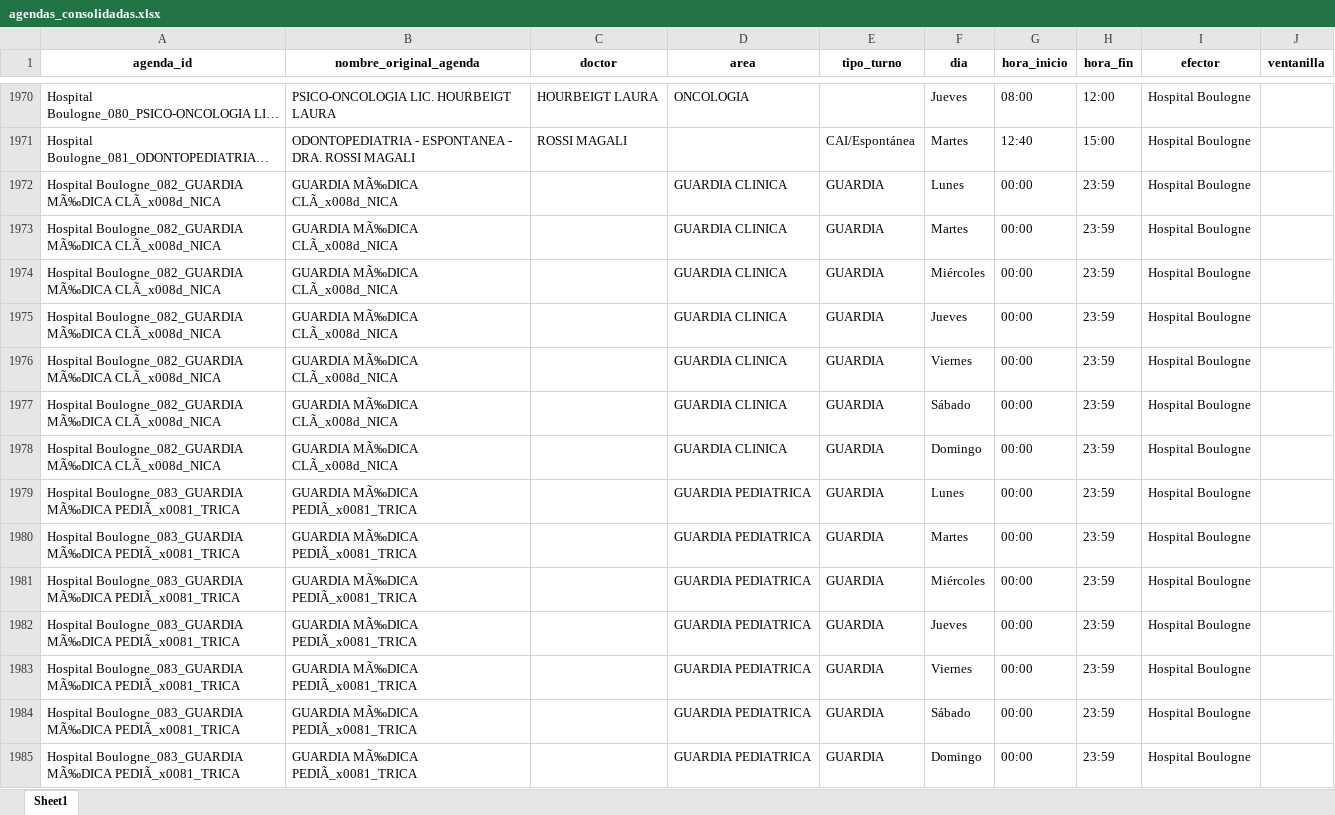
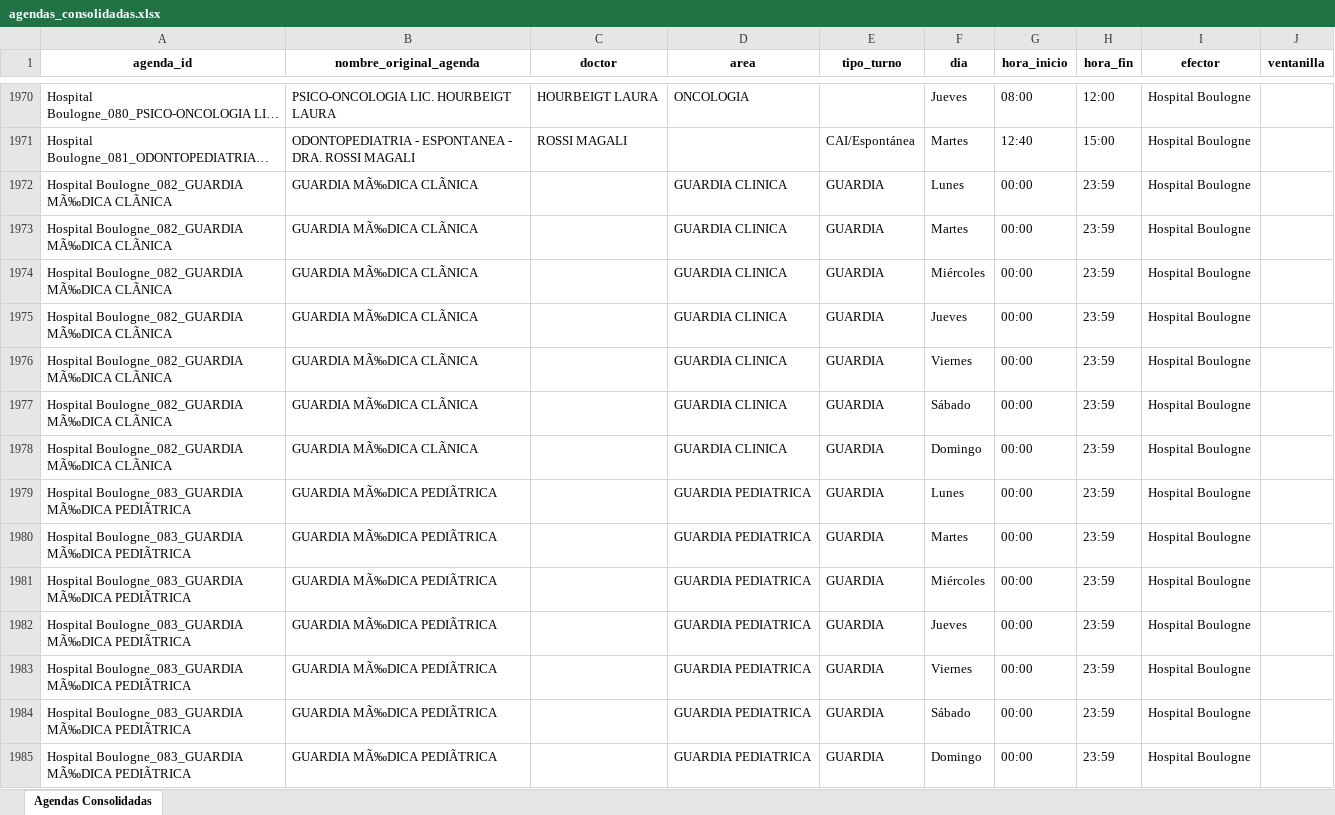
Before and after one commit to LucasRosenz/normalizacion_hcsi, an Excel workbook: datos/csv_procesado/agendas_consolidadas.xlsx, sheet Agendas Consolidadas, drawn as a sheet; only a part is shown, gaps mark what is left out; long unchanged cells end in …; values as stored, in another font and other column widths than the file's, no borders; the diff covers the shown part only; the diff names each change by its address in the sheet, - before the commit and + after, or states it on an @@ line.

```diff
--- a/datos/csv_procesado/agendas_consolidadas.xlsx (sheet Agendas Consolidadas)
+++ b/datos/csv_procesado/agendas_consolidadas.xlsx (sheet Agendas Consolidadas)
-sheet tab: Sheet1
+sheet tab: Agendas Consolidadas
-A1972:A1978 (agenda_id): …Boulogne_082_GUARDIA MÃ‰DICA CLÃ_x008d_NICA
+A1972:A1978 (agenda_id): …Boulogne_082_GUARDIA MÃ‰DICA CLÃNICA
-B1972:B1978 (nombre_original_agenda): GUARDIA MÃ‰DICA CLÃ_x008d_NICA
+B1972:B1978 (nombre_original_agenda): GUARDIA MÃ‰DICA CLÃNICA
-A1979:A1985 (agenda_id): …Boulogne_083_GUARDIA MÃ‰DICA PEDIÃ_x0081_TRICA
+A1979:A1985 (agenda_id): …Boulogne_083_GUARDIA MÃ‰DICA PEDIÃTRICA
-B1979:B1985 (nombre_original_agenda): GUARDIA MÃ‰DICA PEDIÃ_x0081_TRICA
+B1979:B1985 (nombre_original_agenda): GUARDIA MÃ‰DICA PEDIÃTRICA
```
Also changed, not shown: 224 edited cells elsewhere in this sheet, 4 other files.
